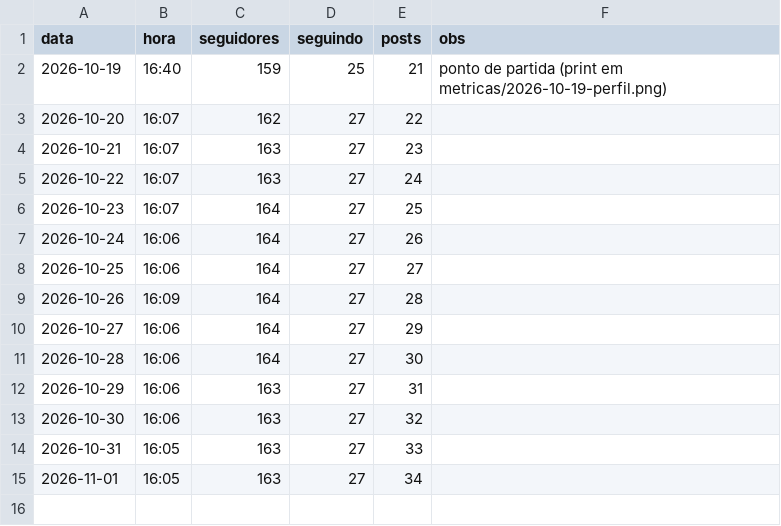
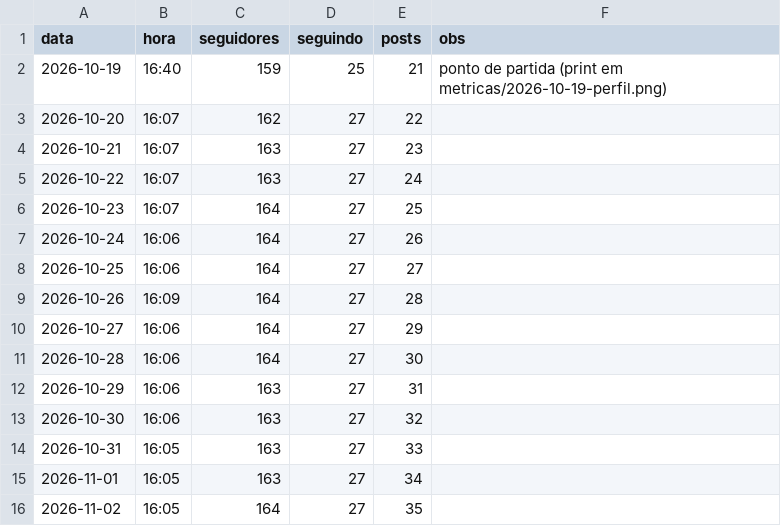
Before and after one commit to educorplucasmorais-svg/baralho-do-zeca, a CSV file: metricas.csv, drawn as a sheet.

```diff
--- a/metricas.csv
+++ b/metricas.csv
@@ -15 +15,2 @@ data,hora,seguidores,seguindo,posts,obs
 2026-11-01,16:05,163,27,34,
+2026-11-02,16:05,164,27,35,
```
Also changed, not shown: 1 other file.
